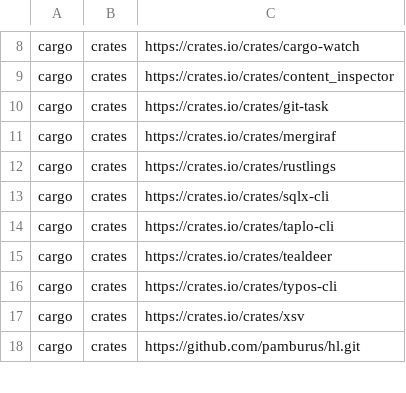
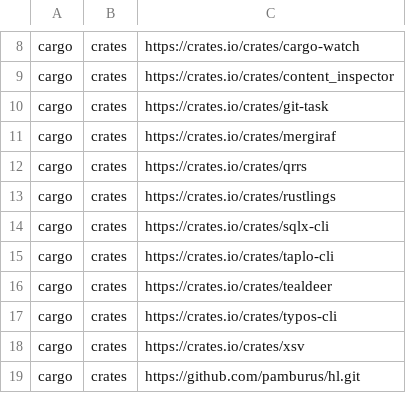
Before and after one commit to lancra/dotfiles, a CSV file: .local/share/machine/keyblade/software/installations.csv, drawn as a sheet; only a part is shown, gaps mark what is left out.

Commit message:
cargo: install qrrs for qr code generation

```diff
--- a/.local/share/machine/keyblade/software/installations.csv
+++ b/.local/share/machine/keyblade/software/installations.csv
@@ -11,2 +11,3 @@ cargo,crates,https://crates.io/crates/git-task
 cargo,crates,https://crates.io/crates/mergiraf
+cargo,crates,https://crates.io/crates/qrrs
 cargo,crates,https://crates.io/crates/rustlings
```
Also changed, not shown: 1 other file.
